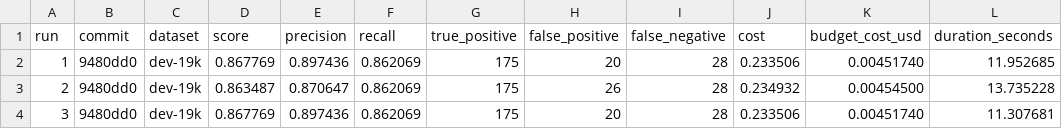
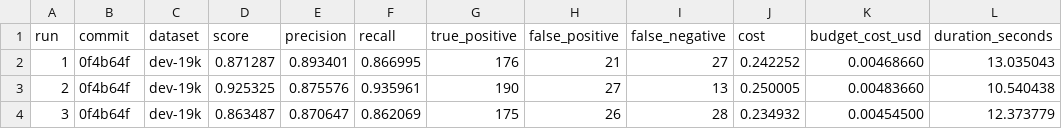
Before and after one commit to implausibleDeniability/autoresearch-agent, a TSV file: baseline-results.tsv, drawn as a sheet; only a part is shown; the diff covers the shown part only.

```diff
--- a/baseline-results.tsv
+++ b/baseline-results.tsv
@@ -1,4 +1,4 @@
 run	commit	dataset	score	precision	recall	true_positive	false_positive	false_negative	cost	budget_cost_usd	duration_seconds
-1	9480dd0	dev-19k	0.867769	0.897436	0.862069	175	20	28	0.233506	0.00451740	11.952685
-2	9480dd0	dev-19k	0.863487	0.870647	0.862069	175	26	28	0.234932	0.00454500	13.735228
-3	9480dd0	dev-19k	0.867769	0.897436	0.862069	175	20	28	0.233506	0.00451740	11.307681
+1	0f4b64f	dev-19k	0.871287	0.893401	0.866995	176	21	27	0.242252	0.00468660	13.035043
+2	0f4b64f	dev-19k	0.925325	0.875576	0.935961	190	27	13	0.250005	0.00483660	10.540438
+3	0f4b64f	dev-19k	0.863487	0.870647	0.862069	175	26	28	0.234932	0.00454500	12.373779
```
Also changed, not shown: 120 edited cells elsewhere in this file.
